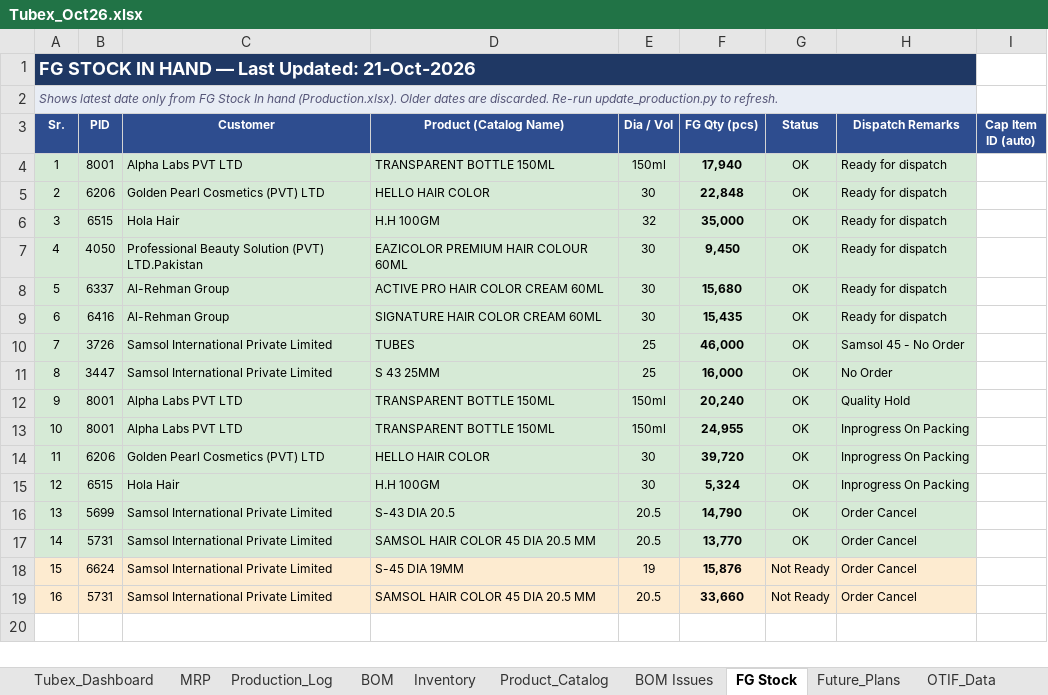
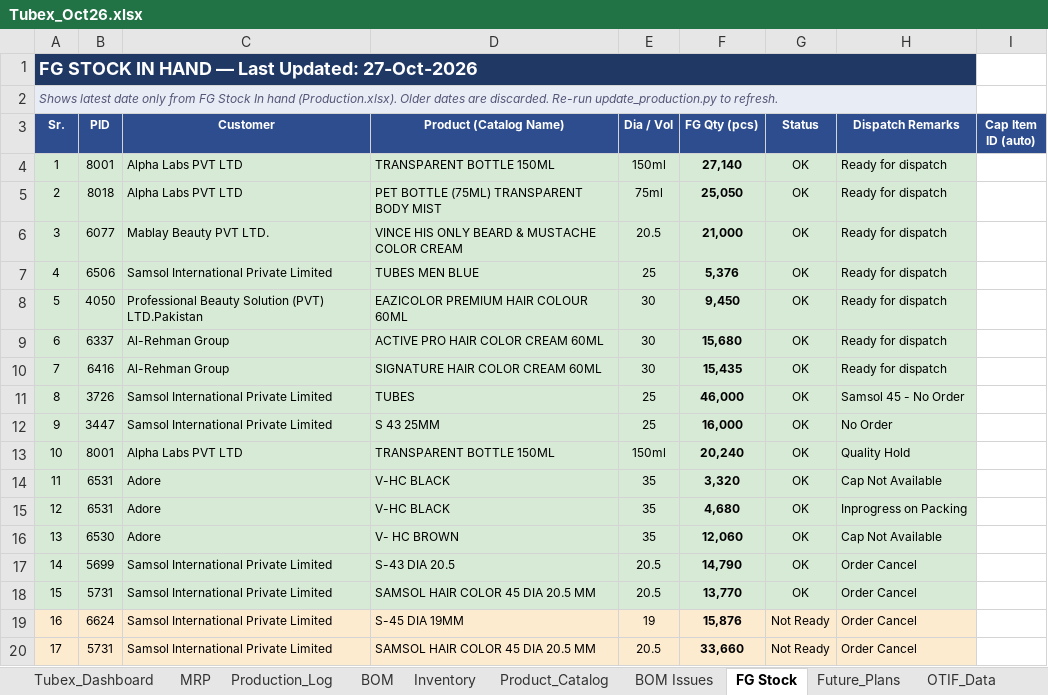
Before and after one commit to ckndr/alpha-containers, an Excel workbook: Tubex_Oct26.xlsx, sheet FG Stock, drawn as a sheet; values as stored, in another font and other column widths than the file's, no borders; removed rows and columns are numbered as before the commit, all else as after; the diff names each change by its address in the sheet, - before the commit and + after, or states it on an @@ line.

```diff
--- a/Tubex_Oct26.xlsx (sheet FG Stock)
+++ b/Tubex_Oct26.xlsx (sheet FG Stock)
@@ column A (Sr.) renumbered from row 1 down @@
-F4 (FG Qty (pcs)): 17,940
+F4 (FG Qty (pcs)): 27,140
-row 5: 2 | 6206 | Golden Pearl Cosmetics (PVT) LTD | HELLO HAIR COLOR | 30 | 22,848 | OK | Ready for dispatch
-row 6: 3 | 6515 | Hola Hair | H.H 100GM | 32 | 35,000 | OK | Ready for dispatch
+row 5: 2 | 8018 | Alpha Labs PVT LTD | PET BOTTLE (75ML) TRANSPARENT BODY MIST | 75ml | 25,050 | OK | Ready for dispatch
+row 6: 3 | 6077 | Mablay Beauty PVT LTD. | VINCE HIS ONLY BEARD & MUSTACHE COLOR CREAM | 20.5 | 21,000 | OK | Ready for dispatch
+row 7: 4 | 6506 | Samsol International Private Limited | TUBES MEN BLUE | 25 | 5,376 | OK | Ready for dispatch
-row 13: 10 | 8001 | Alpha Labs PVT LTD | TRANSPARENT BOTTLE 150ML | 150ml | 24,955 | OK | Inprogress On Packing
-row 14: 11 | 6206 | Golden Pearl Cosmetics (PVT) LTD | HELLO HAIR COLOR | 30 | 39,720 | OK | Inprogress On Packing
-row 15: 12 | 6515 | Hola Hair | H.H 100GM | 30 | 5,324 | OK | Inprogress On Packing
+row 14: 11 | 6531 | Adore | V-HC BLACK | 35 | 3,320 | OK | Cap Not Available
+row 15: 12 | 6531 | Adore | V-HC BLACK | 35 | 4,680 | OK | Inprogress on Packing
+row 16: 13 | 6530 | Adore | V- HC BROWN | 35 | 12,060 | OK | Cap Not Available
```
Also changed, not shown: sheet Production_Log, sheet MRP, sheet Tubex_Dashboard, sheet Inventory, sheet Product_Catalog, hidden cells, 5 other files.
